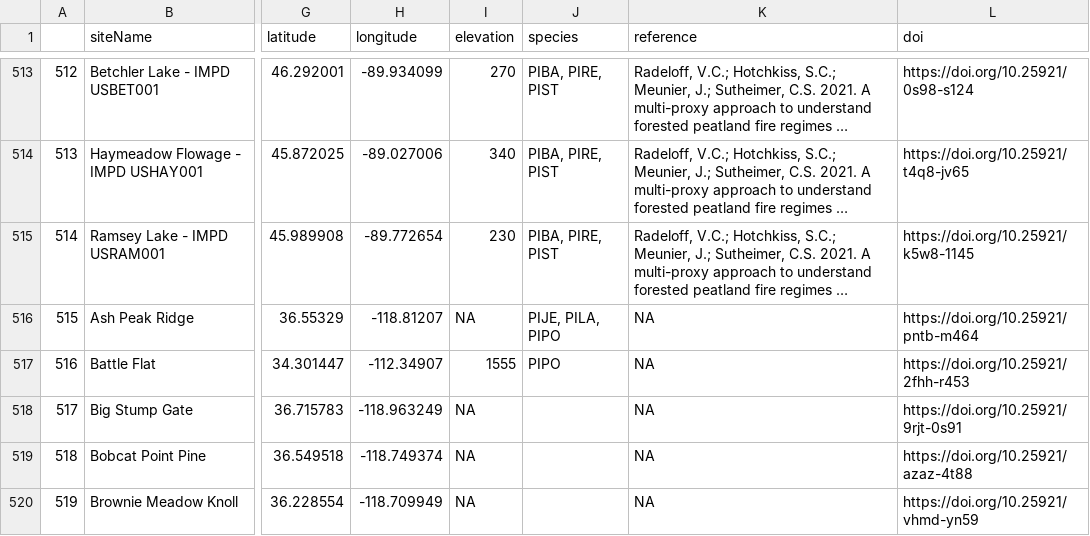
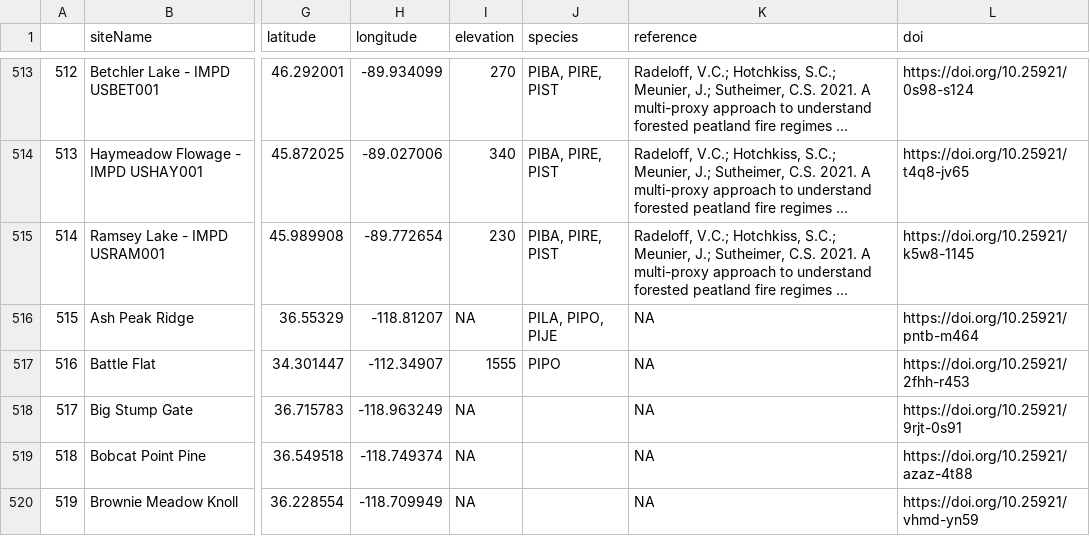
Before and after one commit to chguiterman/scrape-IMPD, a CSV file: data/impd_meta.csv, drawn as a sheet; only a part is shown, gaps mark what is left out; long unchanged cells end in …; the diff covers the shown part only; the diff names each change by its address in the sheet, - before the commit and + after, or states it on an @@ line.

```diff
--- a/data/impd_meta.csv
+++ b/data/impd_meta.csv
-J516 (species): PIJE, PILA, PIPO
+J516 (species): PILA, PIPO, PIJE
```
Also changed, not shown: 23 edited cells elsewhere in this file.
